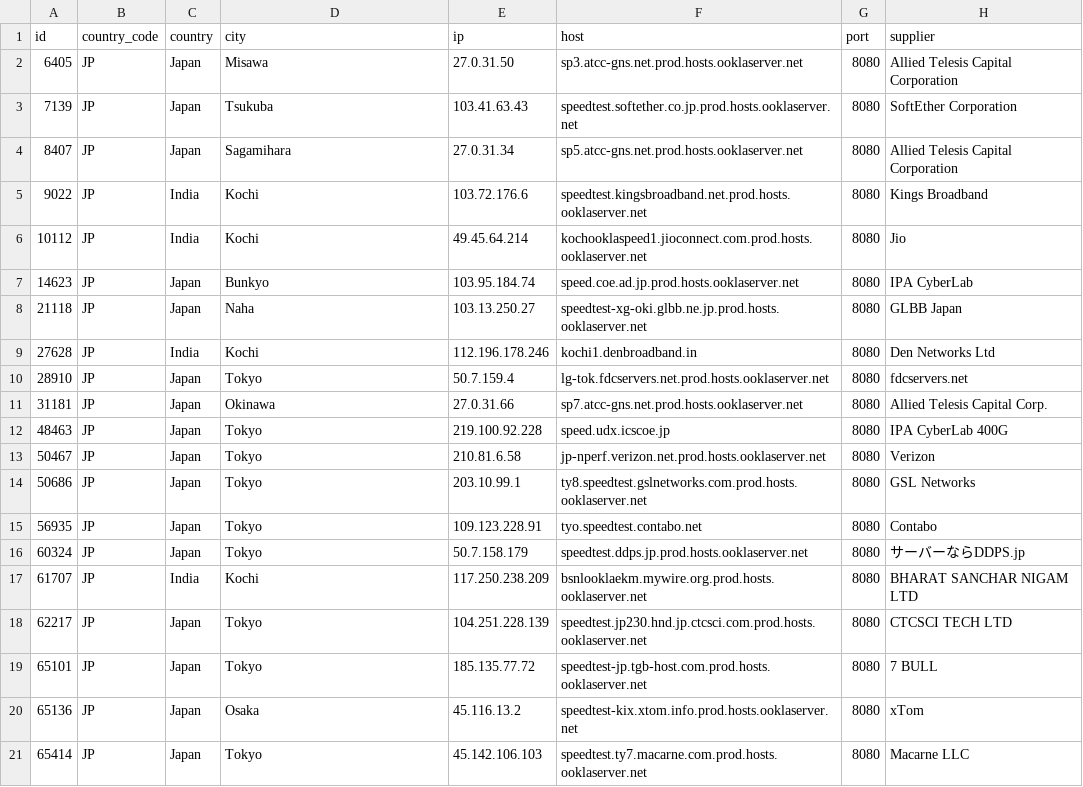
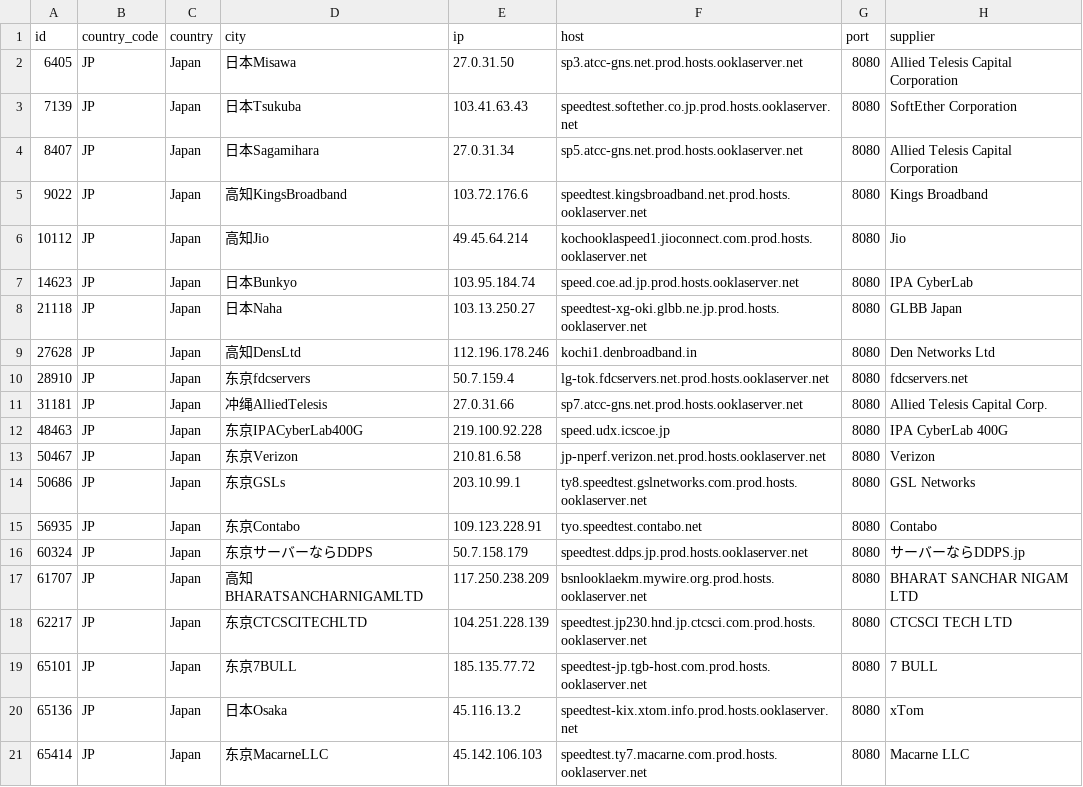
Before and after one commit to spiritLHLS/speedtest.net-CN-ID, a CSV file: JP.csv, drawn as a sheet.

```diff
--- a/JP.csv
+++ b/JP.csv
@@ -1,21 +1,21 @@
 id,country_code,country,city,ip,host,port,supplier
-6405,JP,Japan,Misawa,27.0.31.50,sp3.atcc-gns.net.prod.hosts.ooklaserver.net,8080,Allied Telesis Capital Corporation
-7139,JP,Japan,Tsukuba,103.41.63.43,speedtest.softether.co.jp.prod.hosts.ooklaserver.net,8080,SoftEther Corporation
-8407,JP,Japan,Sagamihara,27.0.31.34,sp5.atcc-gns.net.prod.hosts.ooklaserver.net,8080,Allied Telesis Capital Corporation
-9022,JP,India,Kochi,103.72.176.6,speedtest.kingsbroadband.net.prod.hosts.ooklaserver.net,8080,Kings Broadband
-10112,JP,India,Kochi,49.45.64.214,kochooklaspeed1.jioconnect.com.prod.hosts.ooklaserver.net,8080,Jio
-14623,JP,Japan,Bunkyo,103.95.184.74,speed.coe.ad.jp.prod.hosts.ooklaserver.net,8080,IPA CyberLab
-21118,JP,Japan,Naha,103.13.250.27,speedtest-xg-oki.glbb.ne.jp.prod.hosts.ooklaserver.net,8080,GLBB Japan
-27628,JP,India,Kochi,112.196.178.246,kochi1.denbroadband.in,8080,Den Networks Ltd
-28910,JP,Japan,Tokyo,50.7.159.4,lg-tok.fdcservers.net.prod.hosts.ooklaserver.net,8080,fdcservers.net
-31181,JP,Japan,Okinawa,27.0.31.66,sp7.atcc-gns.net.prod.hosts.ooklaserver.net,8080,Allied Telesis Capital Corp.
-48463,JP,Japan,Tokyo,219.100.92.228,speed.udx.icscoe.jp,8080,IPA CyberLab 400G
-50467,JP,Japan,Tokyo,210.81.6.58,jp-nperf.verizon.net.prod.hosts.ooklaserver.net,8080,Verizon
-50686,JP,Japan,Tokyo,203.10.99.1,ty8.speedtest.gslnetworks.com.prod.hosts.ooklaserver.net,8080,GSL Networks
-56935,JP,Japan,Tokyo,109.123.228.91,tyo.speedtest.contabo.net,8080,Contabo
-60324,JP,Japan,Tokyo,50.7.158.179,speedtest.ddps.jp.prod.hosts.ooklaserver.net,8080,サーバーならDDPS.jp
-61707,JP,India,Kochi,117.250.238.209,bsnlooklaekm.mywire.org.prod.hosts.ooklaserver.net,8080,BHARAT SANCHAR NIGAM LTD
-62217,JP,Japan,Tokyo,104.251.228.139,speedtest.jp230.hnd.jp.ctcsci.com.prod.hosts.ooklaserver.net,8080,CTCSCI TECH LTD
-65101,JP,Japan,Tokyo,185.135.77.72,speedtest-jp.tgb-host.com.prod.hosts.ooklaserver.net,8080,7 BULL
-65136,JP,Japan,Osaka,45.116.13.2,speedtest-kix.xtom.info.prod.hosts.ooklaserver.net,8080,xTom
-65414,JP,Japan,Tokyo,45.142.106.103,speedtest.ty7.macarne.com.prod.hosts.ooklaserver.net,8080,Macarne LLC
+6405,JP,Japan,日本Misawa,27.0.31.50,sp3.atcc-gns.net.prod.hosts.ooklaserver.net,8080,Allied Telesis Capital Corporation
+7139,JP,Japan,日本Tsukuba,103.41.63.43,speedtest.softether.co.jp.prod.hosts.ooklaserver.net,8080,SoftEther Corporation
+8407,JP,Japan,日本Sagamihara,27.0.31.34,sp5.atcc-gns.net.prod.hosts.ooklaserver.net,8080,Allied Telesis Capital Corporation
+9022,JP,Japan,高知KingsBroadband,103.72.176.6,speedtest.kingsbroadband.net.prod.hosts.ooklaserver.net,8080,Kings Broadband
+10112,JP,Japan,高知Jio,49.45.64.214,kochooklaspeed1.jioconnect.com.prod.hosts.ooklaserver.net,8080,Jio
+14623,JP,Japan,日本Bunkyo,103.95.184.74,speed.coe.ad.jp.prod.hosts.ooklaserver.net,8080,IPA CyberLab
+21118,JP,Japan,日本Naha,103.13.250.27,speedtest-xg-oki.glbb.ne.jp.prod.hosts.ooklaserver.net,8080,GLBB Japan
+27628,JP,Japan,高知DensLtd,112.196.178.246,kochi1.denbroadband.in,8080,Den Networks Ltd
+28910,JP,Japan,东京fdcservers,50.7.159.4,lg-tok.fdcservers.net.prod.hosts.ooklaserver.net,8080,fdcservers.net
+31181,JP,Japan,冲绳AlliedTelesis,27.0.31.66,sp7.atcc-gns.net.prod.hosts.ooklaserver.net,8080,Allied Telesis Capital Corp.
+48463,JP,Japan,东京IPACyberLab400G,219.100.92.228,speed.udx.icscoe.jp,8080,IPA CyberLab 400G
+50467,JP,Japan,东京Verizon,210.81.6.58,jp-nperf.verizon.net.prod.hosts.ooklaserver.net,8080,Verizon
+50686,JP,Japan,东京GSLs,203.10.99.1,ty8.speedtest.gslnetworks.com.prod.hosts.ooklaserver.net,8080,GSL Networks
+56935,JP,Japan,东京Contabo,109.123.228.91,tyo.speedtest.contabo.net,8080,Contabo
+60324,JP,Japan,东京サーバーならDDPS,50.7.158.179,speedtest.ddps.jp.prod.hosts.ooklaserver.net,8080,サーバーならDDPS.jp
+61707,JP,Japan,高知BHARATSANCHARNIGAMLTD,117.250.238.209,bsnlooklaekm.mywire.org.prod.hosts.ooklaserver.net,8080,BHARAT SANCHAR NIGAM LTD
+62217,JP,Japan,东京CTCSCITECHLTD,104.251.228.139,speedtest.jp230.hnd.jp.ctcsci.com.prod.hosts.ooklaserver.net,8080,CTCSCI TECH LTD
+65101,JP,Japan,东京7BULL,185.135.77.72,speedtest-jp.tgb-host.com.prod.hosts.ooklaserver.net,8080,7 BULL
+65136,JP,Japan,日本Osaka,45.116.13.2,speedtest-kix.xtom.info.prod.hosts.ooklaserver.net,8080,xTom
+65414,JP,Japan,东京MacarneLLC,45.142.106.103,speedtest.ty7.macarne.com.prod.hosts.ooklaserver.net,8080,Macarne LLC
```
Also changed, not shown: SG.csv, ls_sg_hk_jp.csv, 3 other files.
